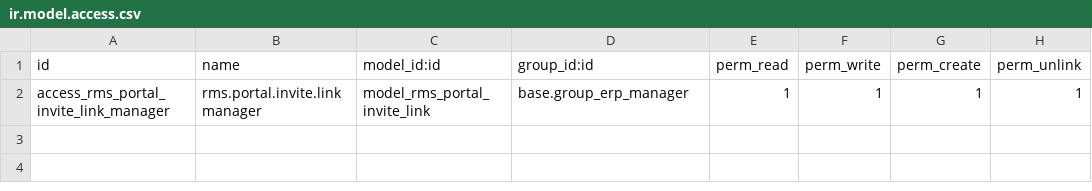
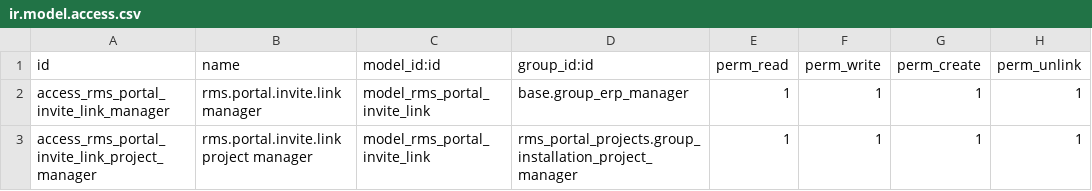
Before and after one commit to xtendoo-corporation/custom-rms, a CSV file: rms_portal_profiles/security/ir.model.access.csv, drawn as a sheet; the diff names each change by its address in the sheet, - before the commit and + after, or states it on an @@ line.

```diff
--- a/rms_portal_profiles/security/ir.model.access.csv
+++ b/rms_portal_profiles/security/ir.model.access.csv
+row 3: access_rms_portal_invite_link_project_manager | rms.portal.invite.link project manager | model_rms_portal_invite_link | rms_portal_projects.group_installation_project_manager | 1 | 1 | 1 | 1
```
Also changed, not shown: rms_portal_projects/security/ir.model.access.csv, 23 other files.
